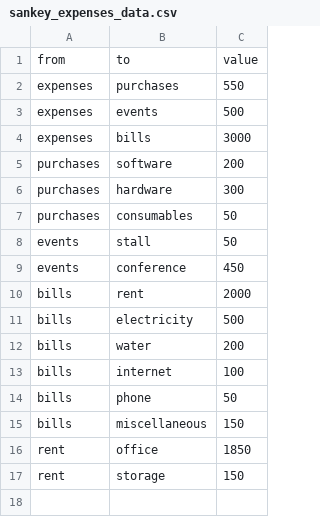
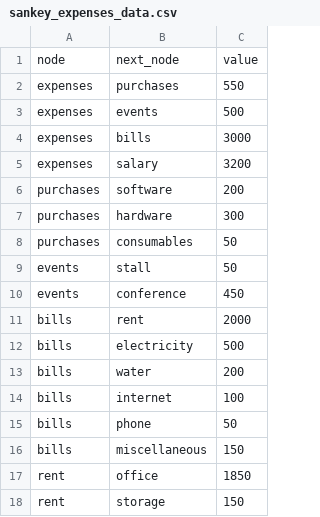
Before and after one commit to stragu/BSAN7208_r-viz, a CSV file: sankey_expenses_data.csv, drawn as a sheet; removed rows and columns are numbered as before the commit, all else as after; the diff names each change by its address in the sheet, - before the commit and + after, or states it on an @@ line.

Commit message:
add salary, make prepared RData available

```diff
--- a/sankey_expenses_data.csv
+++ b/sankey_expenses_data.csv
-row 1: from | to | value
+row 1: node | next_node | value
+row 5: expenses | salary | 3200
```
Also changed, not shown: 1 other file.
